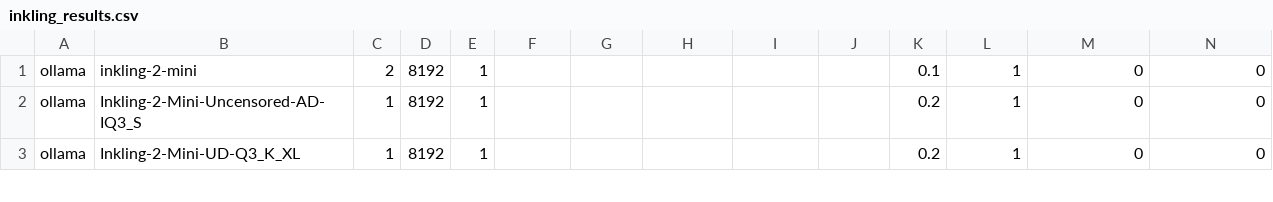
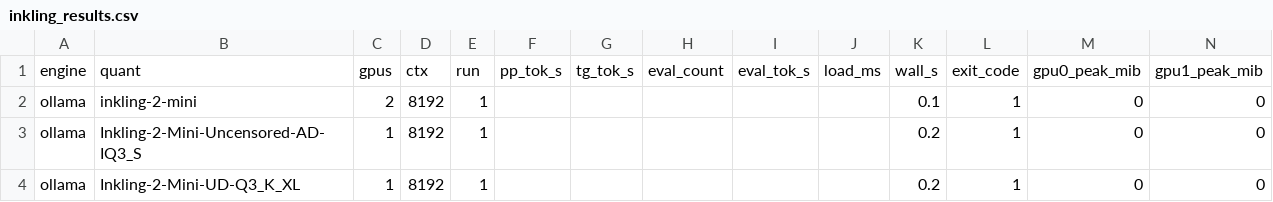
Before and after one commit to instax-dutta/T4-Bench, a CSV file: benchmarks/inkling-2-mini/results/inkling_results.csv, drawn as a sheet; only a part is shown; rows hold the shown columns only; the diff names each change by its address in the sheet, - before the commit and + after, or states it on an @@ line.

Commit message:
Publish Inkling-2-Mini results to the website, README and unified index
Website: new chapter 07 (reply-speed bars per quant, throughput and
vision tables, engine verdict), fifth headline answer (best
multimodal chat, 26 tok/s), FAQ entry for AI answer engines,
regenerated data.js, benchmarks.html, llms-full.txt and llms.txt.
Repo: authoritative report at benchmarks/inkling-2-mini/docs/
BENCHMARK-RESULTS.md (owned by a new docs/AGENTS.md contract),
README headline row and layout, UNIFIED-INDEX source and verdict
rows, CSV header restored (the sweep's touch had suppressed it).
All gates pass: build chain, check_data, node --check, DOX oracle,
doc gates, oil-ui screenshots at two sizes.

```diff
--- a/benchmarks/inkling-2-mini/results/inkling_results.csv
+++ b/benchmarks/inkling-2-mini/results/inkling_results.csv
+row 1: engine | quant | gpus | ctx | run | pp_tok_s | tg_tok_s | eval_count | eval_tok_s | load_ms | wall_s | exit_code | gpu0_peak_mib | gpu1_peak_mib
```
Also changed, not shown: 17 other files.
